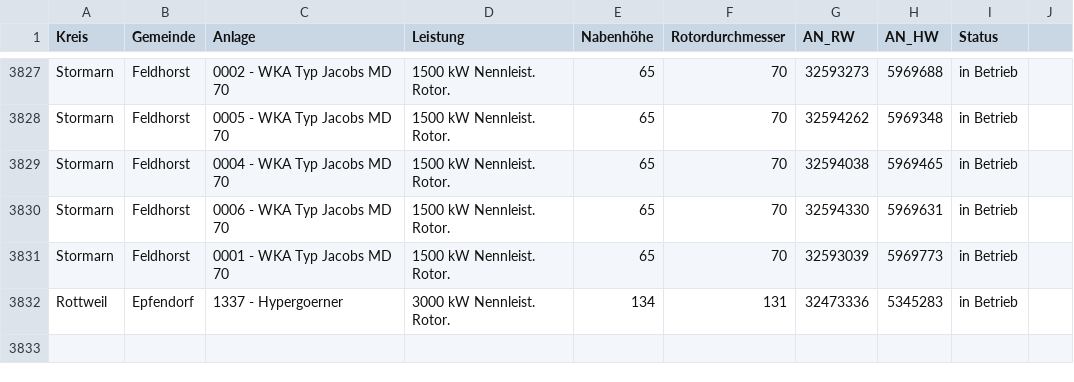
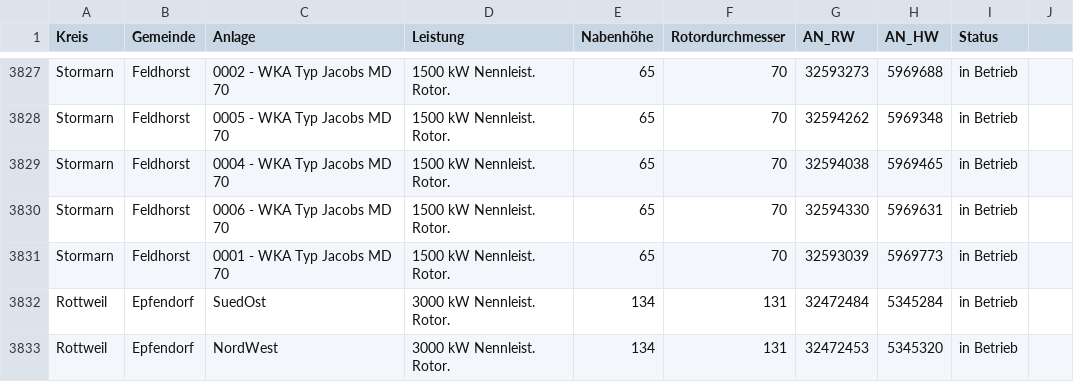
Before and after one commit to WKA-TH/WKA2020, a CSV file: wka_opendata.csv, drawn as a sheet; only a part is shown, gaps mark what is left out.

```diff
--- a/wka_opendata.csv
+++ b/wka_opendata.csv
@@ -3831,2 +3831,3 @@ Stormarn	Feldhorst	0006 - WKA Typ Jacobs MD 70	1500 kW Nennleist. Rotor.	65	70	3
 Stormarn	Feldhorst	0001 - WKA Typ Jacobs MD 70	1500 kW Nennleist. Rotor.	65	70	32593039	5969773	in Betrieb
-Rottweil	Epfendorf	1337 - Hypergoerner	3000 kW Nennleist. Rotor.	134	131	32473336	5345283	in Betrieb
+Rottweil	Epfendorf	SuedOst	3000 kW Nennleist. Rotor.	134	131	32472484	5345284	in Betrieb
+Rottweil	Epfendorf	NordWest	3000 kW Nennleist. Rotor.	134	131	32472453	5345320	in Betrieb
```
Also changed, not shown: 1 other file.
